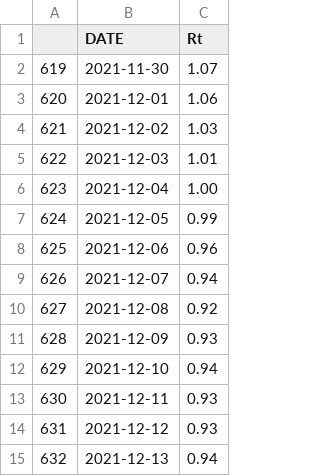
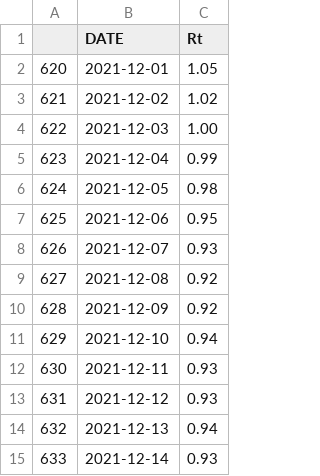
Before and after one commit to amcaw/reproduction_rate, a CSV file: result.csv, drawn as a sheet.

```diff
--- a/result.csv
+++ b/result.csv
@@ -1,12 +1,11 @@
 "","DATE","Rt"
-"619","2021-11-30","1.07"
-"620","2021-12-01","1.06"
-"621","2021-12-02","1.03"
-"622","2021-12-03","1.01"
-"623","2021-12-04","1.00"
-"624","2021-12-05","0.99"
-"625","2021-12-06","0.96"
-"626","2021-12-07","0.94"
+"620","2021-12-01","1.05"
+"621","2021-12-02","1.02"
+"622","2021-12-03","1.00"
+"623","2021-12-04","0.99"
+"624","2021-12-05","0.98"
+"625","2021-12-06","0.95"
+"626","2021-12-07","0.93"
 "627","2021-12-08","0.92"
-"628","2021-12-09","0.93"
+"628","2021-12-09","0.92"
 "629","2021-12-10","0.94"
@@ -15 +14,2 @@
 "632","2021-12-13","0.94"
+"633","2021-12-14","0.93"
```
